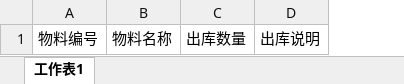
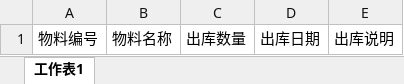
Before and after one commit to liuyq913/product, an Excel workbook: src/main/webapp/template/计划外出库批量导入.xlsx, sheet 工作表1, drawn as a sheet; values as stored, in another font and other column widths than the file's, no borders; the diff names each change by its address in the sheet, - before the commit and + after, or states it on an @@ line.

```diff
--- a/src/main/webapp/template/计划外出库批量导入.xlsx (sheet 工作表1)
+++ b/src/main/webapp/template/计划外出库批量导入.xlsx (sheet 工作表1)
+column D, row 1: 出库日期
```
Also changed, not shown: 11 other files.
